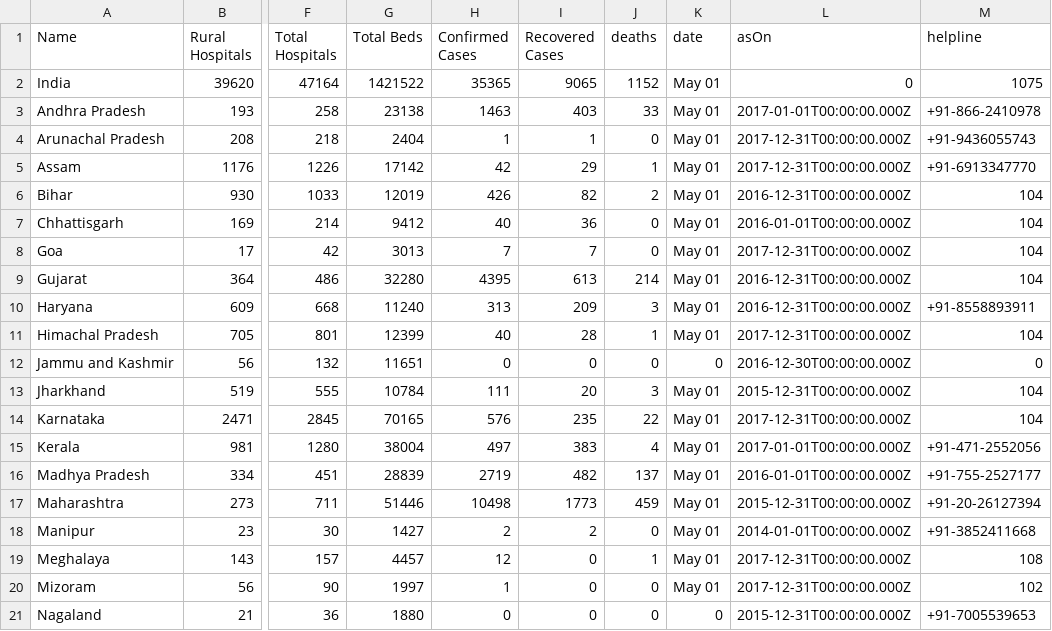
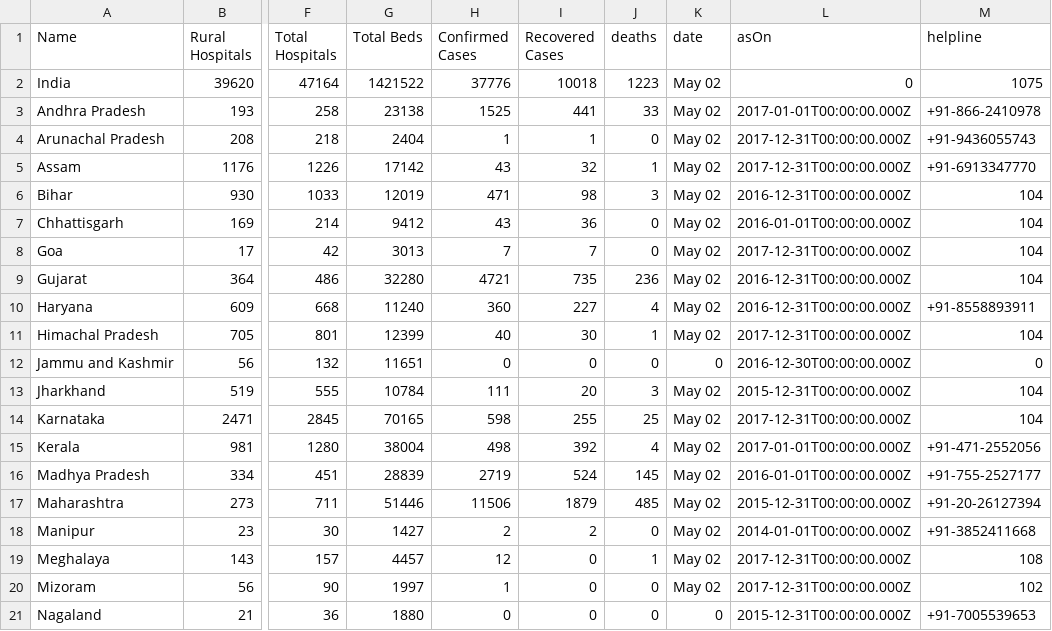
Before and after one commit to OneFourthLabs/CoViD19-Viz, a CSV file: india_states.csv, drawn as a sheet; only a part is shown, gaps mark what is left out; the diff covers the shown part only; the diff names each change by its address in the sheet, - before the commit and + after, or states it on an @@ line.

```diff
--- a/india_states.csv
+++ b/india_states.csv
-H2 (Confirmed Cases): 35365
+H2 (Confirmed Cases): 37776
-I2 (Recovered Cases): 9065
+I2 (Recovered Cases): 10018
-J2 (deaths): 1152
+J2 (deaths): 1223
-K2:K11 (date): May 01
+K2:K11 (date): May 02
-H3 (Confirmed Cases): 1463
+H3 (Confirmed Cases): 1525
-I3 (Recovered Cases): 403
+I3 (Recovered Cases): 441
-H5 (Confirmed Cases): 42
+H5 (Confirmed Cases): 43
-I5 (Recovered Cases): 29
+I5 (Recovered Cases): 32
-H6 (Confirmed Cases): 426
+H6 (Confirmed Cases): 471
-I6 (Recovered Cases): 82
+I6 (Recovered Cases): 98
-J6 (deaths): 2
+J6 (deaths): 3
-H7 (Confirmed Cases): 40
+H7 (Confirmed Cases): 43
-H9 (Confirmed Cases): 4395
+H9 (Confirmed Cases): 4721
-I9 (Recovered Cases): 613
+I9 (Recovered Cases): 735
-J9 (deaths): 214
+J9 (deaths): 236
-H10 (Confirmed Cases): 313
+H10 (Confirmed Cases): 360
-I10 (Recovered Cases): 209
+I10 (Recovered Cases): 227
-J10 (deaths): 3
+J10 (deaths): 4
-I11 (Recovered Cases): 28
+I11 (Recovered Cases): 30
-K13:K20 (date): May 01
+K13:K20 (date): May 02
-H14 (Confirmed Cases): 576
+H14 (Confirmed Cases): 598
-I14 (Recovered Cases): 235
+I14 (Recovered Cases): 255
-J14 (deaths): 22
+J14 (deaths): 25
-H15 (Confirmed Cases): 497
+H15 (Confirmed Cases): 498
-I15 (Recovered Cases): 383
+I15 (Recovered Cases): 392
-I16 (Recovered Cases): 482
+I16 (Recovered Cases): 524
-J16 (deaths): 137
+J16 (deaths): 145
-H17 (Confirmed Cases): 10498
+H17 (Confirmed Cases): 11506
-I17 (Recovered Cases): 1773
+I17 (Recovered Cases): 1879
-J17 (deaths): 459
+J17 (deaths): 485
```
Also changed, not shown: 31 edited cells elsewhere in this file, india_states_daily.csv.
